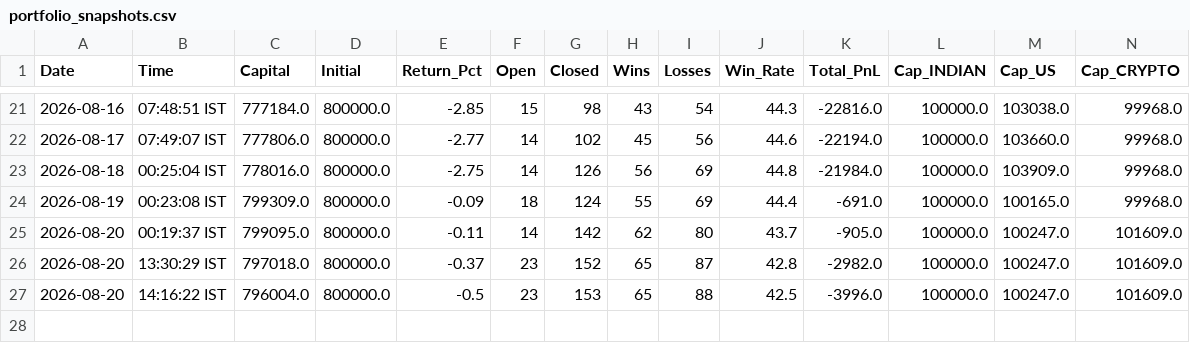
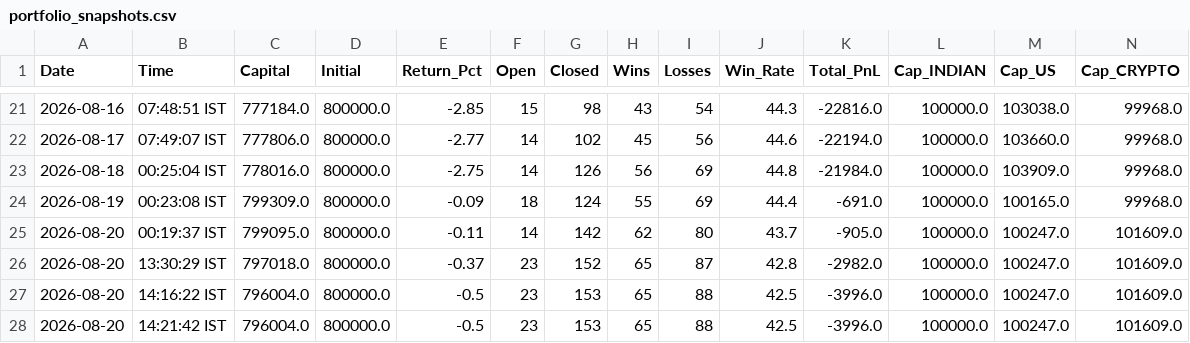
Before and after one commit to thokfoot/free-4-market-master, a CSV file: logs/portfolio_snapshots.csv, drawn as a sheet; only a part is shown, gaps mark what is left out; rows hold the shown columns only; the diff names each change by its address in the sheet, - before the commit and + after, or states it on an @@ line.

```diff
--- a/logs/portfolio_snapshots.csv
+++ b/logs/portfolio_snapshots.csv
+row 28: 2026-08-20 | 14:21:42 IST | 796004.0 | 800000.0 | -0.5 | 23 | 153 | 65 | 88 | 42.5 | -3996.0 | 100000.0 | 100247.0 | 101609.0
```
Also changed, not shown: logs/trade_log.csv, 2 other files.
